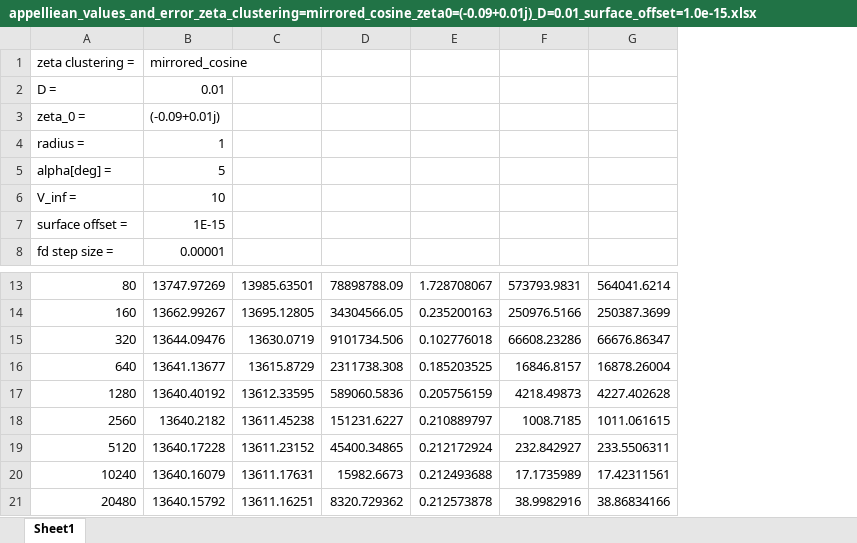
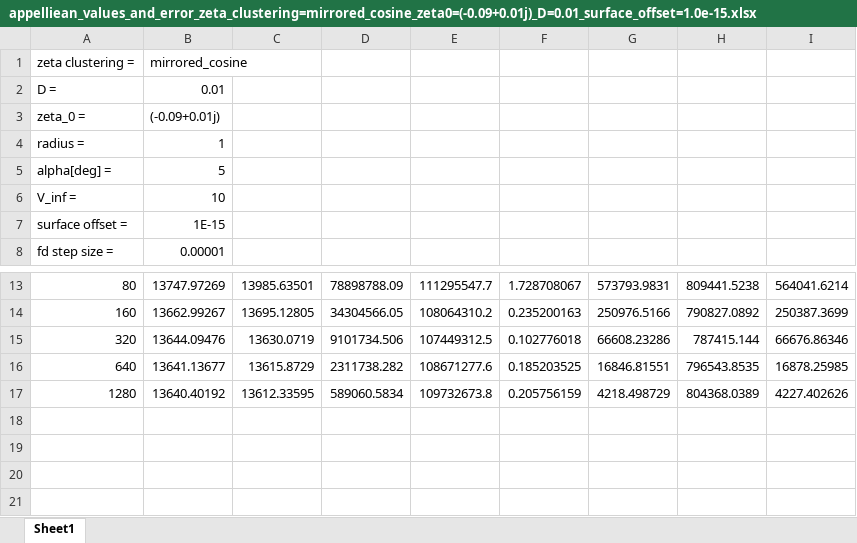
Before and after one commit to nhoch11/vt_vpm, an Excel workbook: output_files/compare_vpm_and_jouk_appellian/appelliean_values_and_error_zeta_clustering=mirrored_cosine_zeta0=(-0.09+0.01j)_D=0.01_surface_offset=1.0e-15.xlsx, sheet Sheet1, drawn as a sheet; only a part is shown, gaps mark what is left out; values as stored, in another font and other column widths than the file's, no borders; removed rows and columns are numbered as before the commit, all else as after; the diff names each change by its address in the sheet, - before the commit and + after, or states it on an @@ line.

```diff
--- a/output_files/compare_vpm_and_jouk_appellian/appelliean_values_and_error_zeta_clustering=mirrored_cosine_zeta0=(-0.09+0.01j)_D=0.01_surface_offset=1.0e-15.xlsx (sheet Sheet1)
+++ b/output_files/compare_vpm_and_jouk_appellian/appelliean_values_and_error_zeta_clustering=mirrored_cosine_zeta0=(-0.09+0.01j)_D=0.01_surface_offset=1.0e-15.xlsx (sheet Sheet1)
+column E, rows 13-17: 111295547.7 | 108064310.2 | 107449312.5 | 108671277.6 | 109732673.8
+column H, rows 13-17: 809441.5238 | 790827.0892 | 787415.144 | 796543.8535 | 804368.0389
-I15: 66676.86347
+I15: 66676.86346
-D16: 2311738.308
+D16: 2311738.282
-G16: 16846.8157
+G16: 16846.81551
-I16: 16878.26004
+I16: 16878.25985
-D17: 589060.5836
+D17: 589060.5834
-G17: 4218.49873
+G17: 4218.498729
-I17: 4227.402628
+I17: 4227.402626
-row 18: 2560 | 13640.2182 | 13611.45238 | 151231.6227 | 0.210889797 | 1008.7185 | 1011.061615
-row 19: 5120 | 13640.17228 | 13611.23152 | 45400.34865 | 0.212172924 | 232.842927 | 233.5506311
-row 20: 10240 | 13640.16079 | 13611.17631 | 15982.6673 | 0.212493688 | 17.1735989 | 17.42311561
-row 21: 20480 | 13640.15792 | 13611.16251 | 8320.729362 | 0.212573878 | 38.9982916 | 38.86834166
```
Also changed, not shown: 17 other files.
